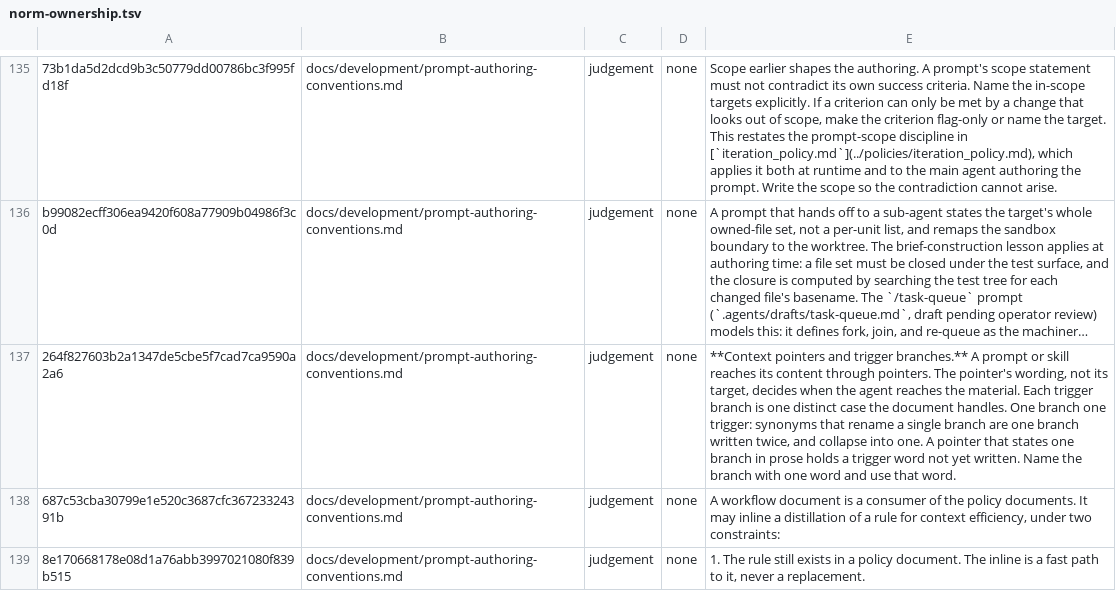
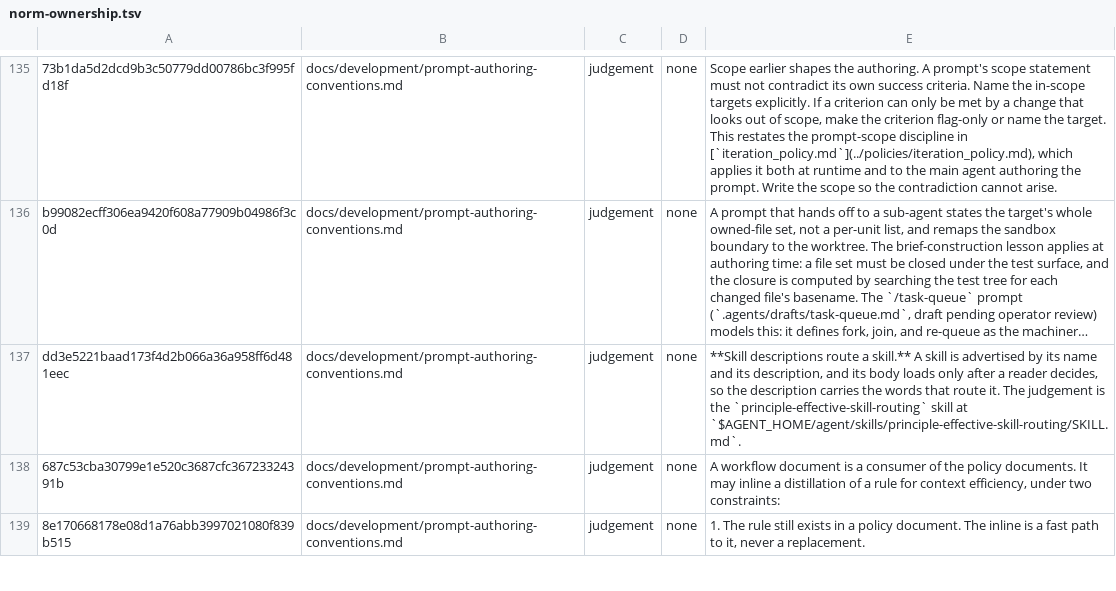
Before and after one commit to yaojiethng/agent-sandbox, a TSV file: scripts/lint/norm-ownership.tsv, drawn as a sheet; only a part is shown, gaps mark what is left out; long unchanged cells end in …; the diff names each change by its address in the sheet, - before the commit and + after, or states it on an @@ line.

Commit message:
workflow: file the skill-routing principle
The line described pointers a body does not have, so it now states what pi actually routes on, the description, and the skill's own description follows it.

```diff
--- a/scripts/lint/norm-ownership.tsv
+++ b/scripts/lint/norm-ownership.tsv
-A137: 264f827603b2a1347de5cbe5f7cad7ca9590a2a6
+A137: dd3e5221baad173f4d2b066a36a958ff6d481eec
-E137: **Context pointers and trigger branches.** A prompt or skill reaches its content through pointers. The pointer's wording, not its target, decides when the agent reaches the material. Each trigger branch is one distinct case the document handles. One branch one trigger: synonyms that rename a single branch are one branch written twice, and collapse into one. A pointer that states one branch in prose holds a trigger word not yet written. Name the branch with one word and use that word.
+E137: **Skill descriptions route a skill.** A skill is advertised by its name and its description, and its body loads only after a reader decides, so the description carries the words that route it. The judgement is the `principle-effective-skill-routing` skill at `$AGENT_HOME/agent/skills/principle-effective-skill-routing/SKILL.md`.
```
Also changed, not shown: scripts/lint/norm-judgements.tsv, 3 other files.
